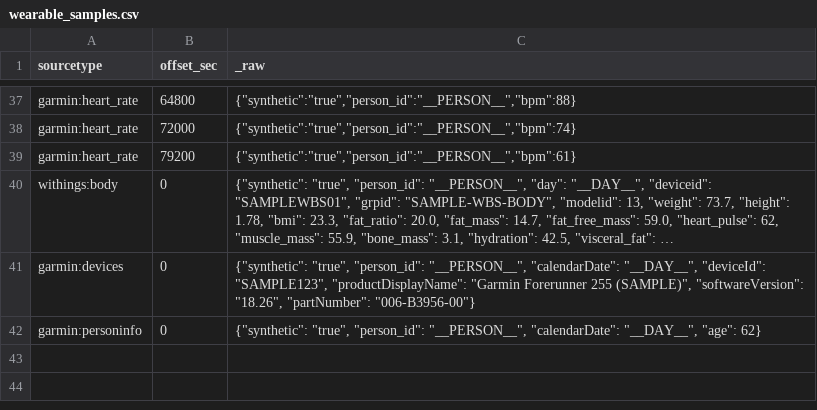
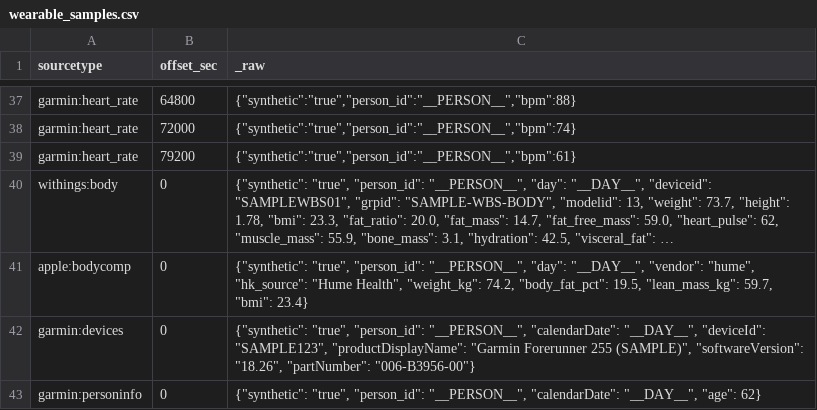
Before and after one commit to narwhaldc/wearables, a CSV file: lookups/wearable_samples.csv, drawn as a sheet; only a part is shown, gaps mark what is left out; long unchanged cells end in …; the diff names each change by its address in the sheet, - before the commit and + after, or states it on an @@ line.

```diff
--- a/lookups/wearable_samples.csv
+++ b/lookups/wearable_samples.csv
+row 41: apple:bodycomp | 0 | {"synthetic": "true", "person_id": "__PERSON__", "day": "__DAY__", "vendor": "hume", "hk_source": "Hume Health", "weight_kg": 74.2, "body_fat_pct": 19.5, "lean_mass_kg": 59.7, "bmi": 23.4}
```
Also changed, not shown: 5 other files.
